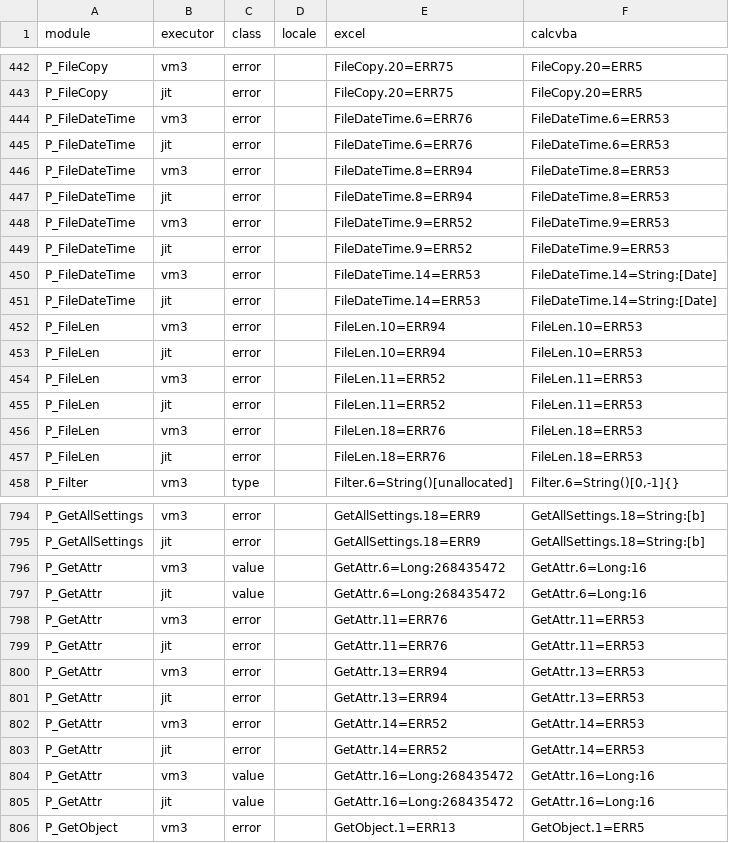
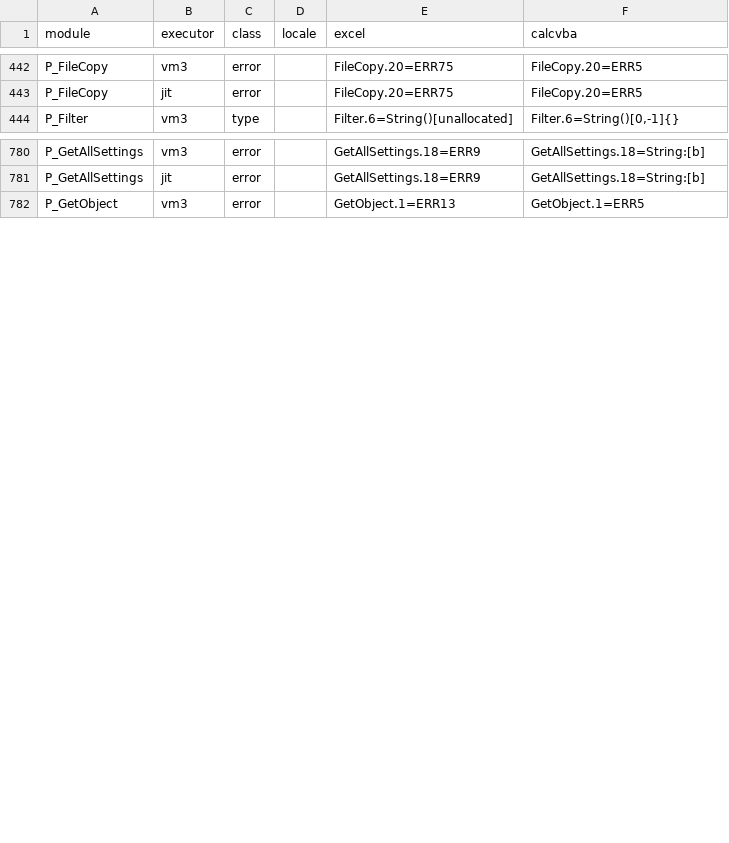
Before and after one commit to DnaCalc/CalcVBA, a TSV file: conformance/excel-measurements/vba-library/differences.tsv, drawn as a sheet; only a part is shown, gaps mark what is left out; the diff covers the shown part only.

```diff
--- a/conformance/excel-measurements/vba-library/differences.tsv
+++ b/conformance/excel-measurements/vba-library/differences.tsv
@@ -443,16 +443,2 @@ P_FileCopy	vm3	error		FileCopy.20=ERR75	FileCopy.20=ERR5
 P_FileCopy	jit	error		FileCopy.20=ERR75	FileCopy.20=ERR5
-P_FileDateTime	vm3	error		FileDateTime.6=ERR76	FileDateTime.6=ERR53
-P_FileDateTime	jit	error		FileDateTime.6=ERR76	FileDateTime.6=ERR53
-P_FileDateTime	vm3	error		FileDateTime.8=ERR94	FileDateTime.8=ERR53
-P_FileDateTime	jit	error		FileDateTime.8=ERR94	FileDateTime.8=ERR53
-P_FileDateTime	vm3	error		FileDateTime.9=ERR52	FileDateTime.9=ERR53
-P_FileDateTime	jit	error		FileDateTime.9=ERR52	FileDateTime.9=ERR53
-P_FileDateTime	vm3	error		FileDateTime.14=ERR53	FileDateTime.14=String:[Date]
-P_FileDateTime	jit	error		FileDateTime.14=ERR53	FileDateTime.14=String:[Date]
-P_FileLen	vm3	error		FileLen.10=ERR94	FileLen.10=ERR53
-P_FileLen	jit	error		FileLen.10=ERR94	FileLen.10=ERR53
-P_FileLen	vm3	error		FileLen.11=ERR52	FileLen.11=ERR53
-P_FileLen	jit	error		FileLen.11=ERR52	FileLen.11=ERR53
-P_FileLen	vm3	error		FileLen.18=ERR76	FileLen.18=ERR53
-P_FileLen	jit	error		FileLen.18=ERR76	FileLen.18=ERR53
 P_Filter	vm3	type		Filter.6=String()[unallocated]	Filter.6=String()[0,-1]{}
@@ -795,12 +781,2 @@ P_GetAllSettings	vm3	error		GetAllSettings.18=ERR9	GetAllSettings.18=String:[b]
 P_GetAllSettings	jit	error		GetAllSettings.18=ERR9	GetAllSettings.18=String:[b]
-P_GetAttr	vm3	value		GetAttr.6=Long:268435472	GetAttr.6=Long:16
-P_GetAttr	jit	value		GetAttr.6=Long:268435472	GetAttr.6=Long:16
-P_GetAttr	vm3	error		GetAttr.11=ERR76	GetAttr.11=ERR53
-P_GetAttr	jit	error		GetAttr.11=ERR76	GetAttr.11=ERR53
-P_GetAttr	vm3	error		GetAttr.13=ERR94	GetAttr.13=ERR53
-P_GetAttr	jit	error		GetAttr.13=ERR94	GetAttr.13=ERR53
-P_GetAttr	vm3	error		GetAttr.14=ERR52	GetAttr.14=ERR53
-P_GetAttr	jit	error		GetAttr.14=ERR52	GetAttr.14=ERR53
-P_GetAttr	vm3	value		GetAttr.16=Long:268435472	GetAttr.16=Long:16
-P_GetAttr	jit	value		GetAttr.16=Long:268435472	GetAttr.16=Long:16
 P_GetObject	vm3	error		GetObject.1=ERR13	GetObject.1=ERR5
```
Also changed, not shown: 2 removed rows elsewhere in this file, 4 other files.
